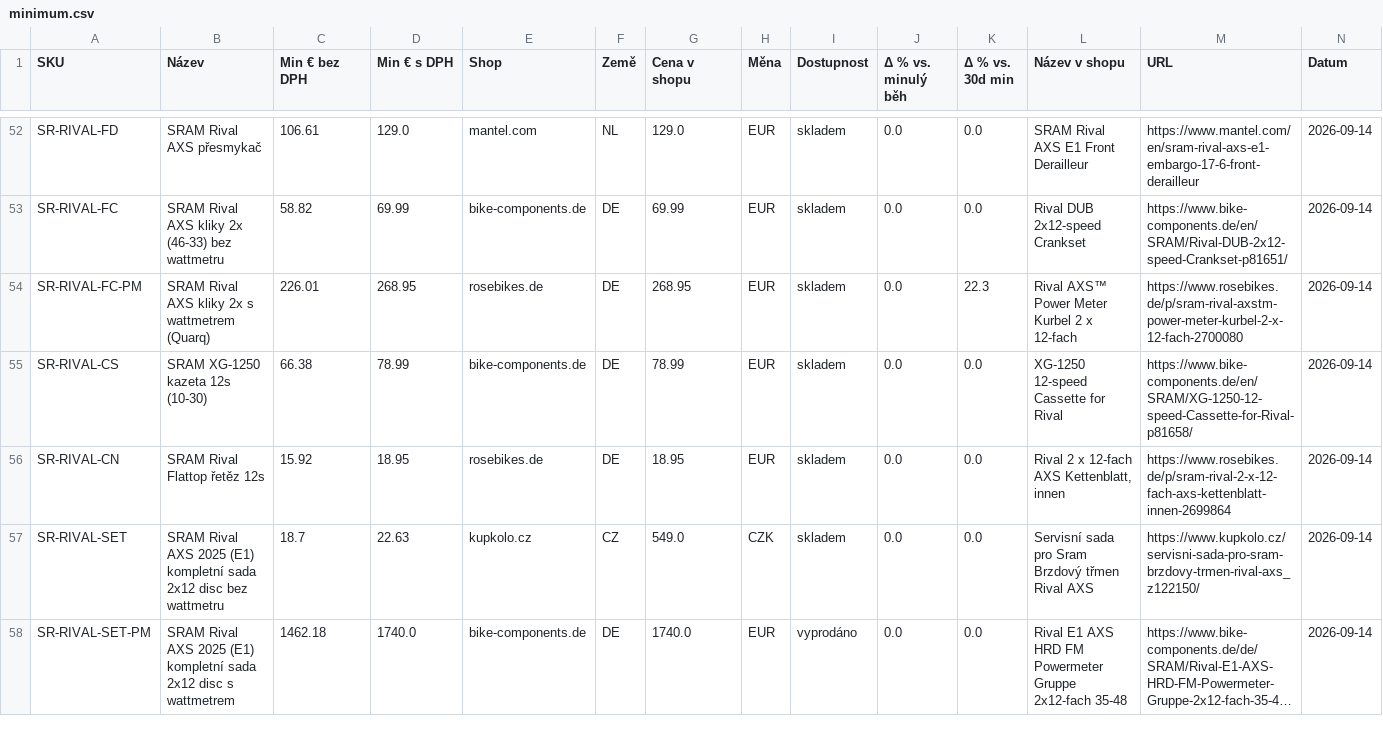
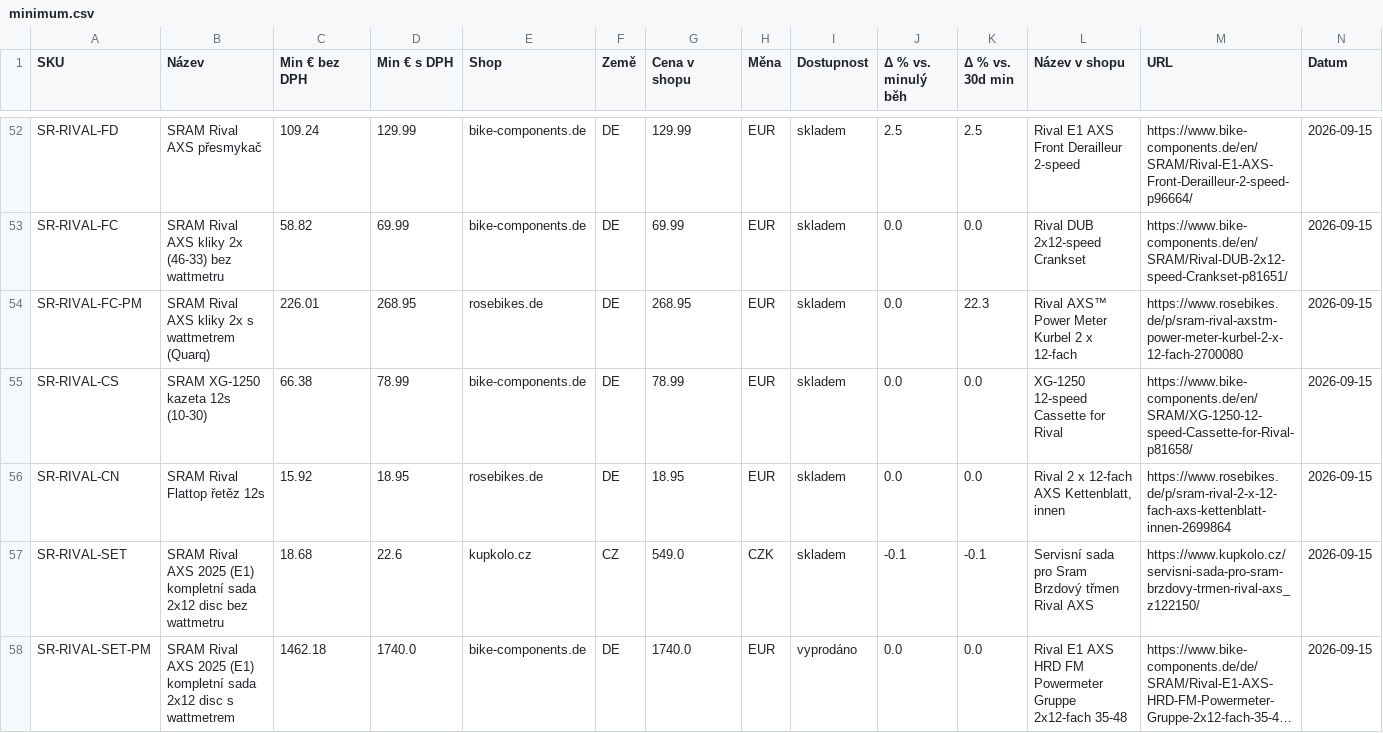
Before and after one commit to Velomania-sro/pricebot-eu, a CSV file: data/minimum.csv, drawn as a sheet; only a part is shown, gaps mark what is left out; long unchanged cells end in …; the diff covers the shown part only; the diff names each change by its address in the sheet, - before the commit and + after, or states it on an @@ line.

```diff
--- a/data/minimum.csv
+++ b/data/minimum.csv
-C52 (Min € bez DPH): 106.61
+C52 (Min € bez DPH): 109.24
-D52 (Min € s DPH): 129.0
+D52 (Min € s DPH): 129.99
-E52 (Shop): mantel.com
+E52 (Shop): bike-components.de
-F52 (Země): NL
+F52 (Země): DE
-G52 (Cena v shopu): 129.0
+G52 (Cena v shopu): 129.99
-J52 (Δ % vs. minulý běh): 0.0
+J52 (Δ % vs. minulý běh): 2.5
-K52 (Δ % vs. 30d min): 0.0
+K52 (Δ % vs. 30d min): 2.5
-L52 (Název v shopu): SRAM Rival AXS E1 Front Derailleur
+L52 (Název v shopu): Rival E1 AXS Front Derailleur 2-speed
-M52 (URL): https://www.mantel.com/en/sram-rival-axs-e1-embargo-17-6-front-derailleur
+M52 (URL): https://www.bike-components.de/en/SRAM/Rival-E1-AXS-Front-Derailleur-2-speed-p96664/
-N52:N58 (Datum): 2026-09-14
+N52:N58 (Datum): 2026-09-15
-C57 (Min € bez DPH): 18.7
+C57 (Min € bez DPH): 18.68
-D57 (Min € s DPH): 22.63
+D57 (Min € s DPH): 22.6
-J57 (Δ % vs. minulý běh): 0.0
+J57 (Δ % vs. minulý běh): -0.1
-K57 (Δ % vs. 30d min): 0.0
+K57 (Δ % vs. 30d min): -0.1
```
Also changed, not shown: 124 edited cells elsewhere in this file, data/changes.csv, data/detail.csv, 6 other files.
